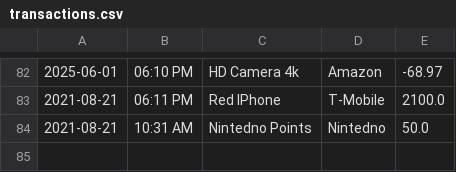
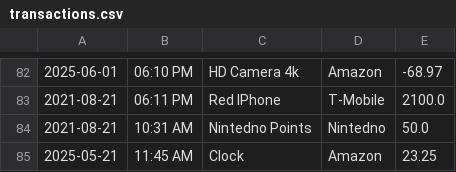
Before and after one commit to Year-Up-United-SPR-2025/Capstones, a CSV file: Accounting_Project_Capstone_1/transactions.csv, drawn as a sheet; only a part is shown, gaps mark what is left out; the diff names each change by its address in the sheet, - before the commit and + after, or states it on an @@ line.

```diff
--- a/Accounting_Project_Capstone_1/transactions.csv
+++ b/Accounting_Project_Capstone_1/transactions.csv
+row 85: 2025-05-21 | 11:45 AM | Clock | Amazon | 23.25
```
Also changed, not shown: 2 other files.
